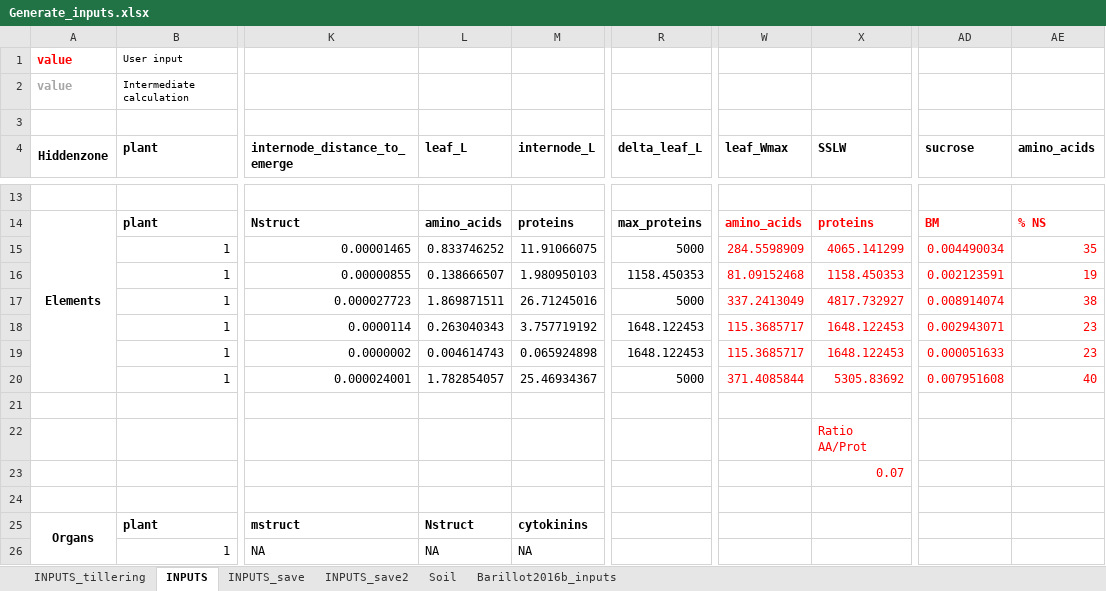
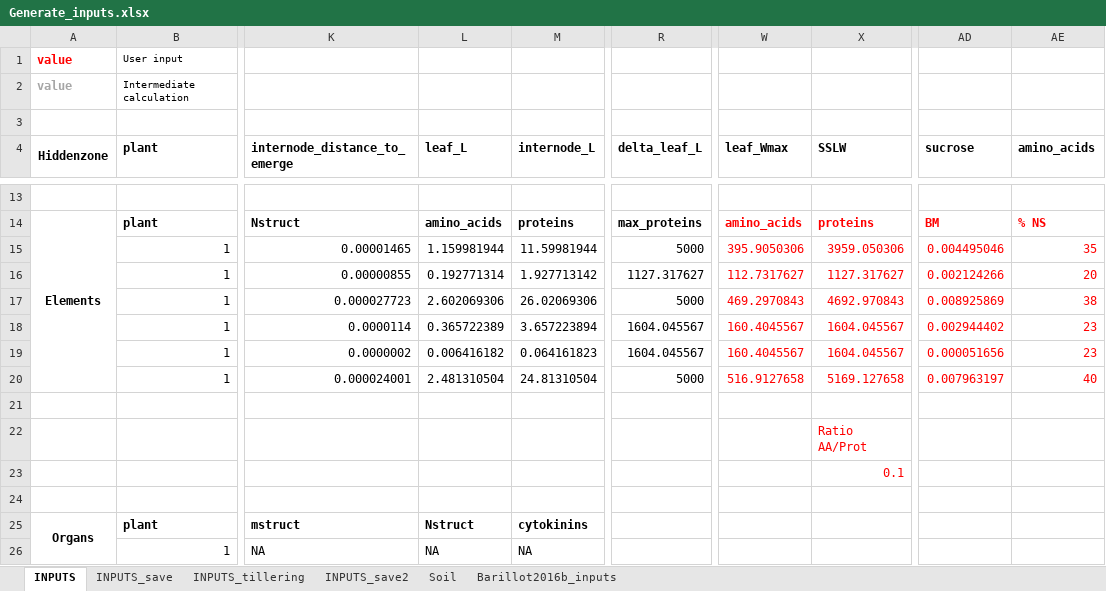
Before and after one commit to openalea-incubator/fspm-wheat, an Excel workbook: branches/tillering_hack/fspmwheat/inputs/Generate_inputs.xlsx, sheet INPUTS, drawn as a sheet; only a part is shown, gaps mark what is left out; values as stored, in another font and other column widths than the file's, no borders; the diff covers the shown part only; the diff names each change by its address in the sheet, - before the commit and + after, or states it on an @@ line.

Commit message:
Changes in model inputs : Add Fructans in the HZ. as a consequence, proteins content per mstruct had to be inscreased to maintain the desired % of dry mass.

```diff
--- a/branches/tillering_hack/fspmwheat/inputs/Generate_inputs.xlsx (sheet INPUTS)
+++ b/branches/tillering_hack/fspmwheat/inputs/Generate_inputs.xlsx (sheet INPUTS)
@@ sheet tab order changed: INPUTS | INPUTS_save | INPUTS_tillering | INPUTS_save2 | Soil | Barillot2016b_inputs @@
-L15 (leaf_L): 0.833746252
+L15 (leaf_L): 1.159981944
-M15 (internode_L): 11.91066075
+M15 (internode_L): 11.59981944
-W15 (leaf_Wmax): 284.5598909
+W15 (leaf_Wmax): 395.9050306
-X15 (SSLW): 4065.141299
+X15 (SSLW): 3959.050306
-AD15 (sucrose): 0.004490034
+AD15 (sucrose): 0.004495046
-L16 (leaf_L): 0.138666507
+L16 (leaf_L): 0.192771314
-M16 (internode_L): 1.980950103
+M16 (internode_L): 1.927713142
-R16 (delta_leaf_L): 1158.450353
+R16 (delta_leaf_L): 1127.317627
-W16 (leaf_Wmax): 81.09152468
+W16 (leaf_Wmax): 112.7317627
-X16 (SSLW): 1158.450353
+X16 (SSLW): 1127.317627
-AD16 (sucrose): 0.002123591
+AD16 (sucrose): 0.002124266
-AE16 (amino_acids): 19
+AE16 (amino_acids): 20
-L17 (leaf_L): 1.869871511
+L17 (leaf_L): 2.602069306
-M17 (internode_L): 26.71245016
+M17 (internode_L): 26.02069306
-W17 (leaf_Wmax): 337.2413049
+W17 (leaf_Wmax): 469.2970843
-X17 (SSLW): 4817.732927
+X17 (SSLW): 4692.970843
-AD17 (sucrose): 0.008914074
+AD17 (sucrose): 0.008925869
-L18 (leaf_L): 0.263040343
+L18 (leaf_L): 0.365722389
-M18 (internode_L): 3.757719192
+M18 (internode_L): 3.657223894
-R18:R19 (delta_leaf_L): 1648.122453
+R18:R19 (delta_leaf_L): 1604.045567
-W18:W19 (leaf_Wmax): 115.3685717
+W18:W19 (leaf_Wmax): 160.4045567
-X18:X19 (SSLW): 1648.122453
+X18:X19 (SSLW): 1604.045567
-AD18 (sucrose): 0.002943071
+AD18 (sucrose): 0.002944402
-L19 (leaf_L): 0.004614743
+L19 (leaf_L): 0.006416182
-M19 (internode_L): 0.065924898
+M19 (internode_L): 0.064161823
-AD19 (sucrose): 0.000051633
+AD19 (sucrose): 0.000051656
-L20 (leaf_L): 1.782854057
+L20 (leaf_L): 2.481310504
-M20 (internode_L): 25.46934367
+M20 (internode_L): 24.81310504
-W20 (leaf_Wmax): 371.4085844
+W20 (leaf_Wmax): 516.9127658
-X20 (SSLW): 5305.83692
+X20 (SSLW): 5169.127658
-AD20 (sucrose): 0.007951608
+AD20 (sucrose): 0.007963197
-X23 (SSLW): 0.07
+X23 (SSLW): 0.1
```
Also changed, not shown: 52 edited cells elsewhere in this sheet, sheet INPUTS_tillering, formulas that keep their value, 5 other files.
